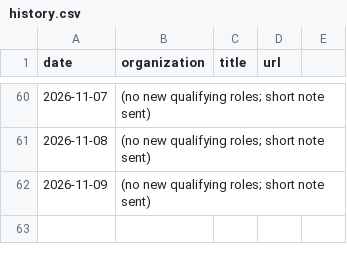
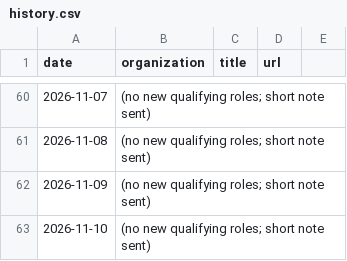
Before and after one commit to lazarreclavel3-stack/Leader1, a CSV file: jobsearch/history.csv, drawn as a sheet; only a part is shown, gaps mark what is left out; the diff names each change by its address in the sheet, - before the commit and + after, or states it on an @@ line.

```diff
--- a/jobsearch/history.csv
+++ b/jobsearch/history.csv
+row 63: 2026-11-10 | (no new qualifying roles; short note sent)
```
